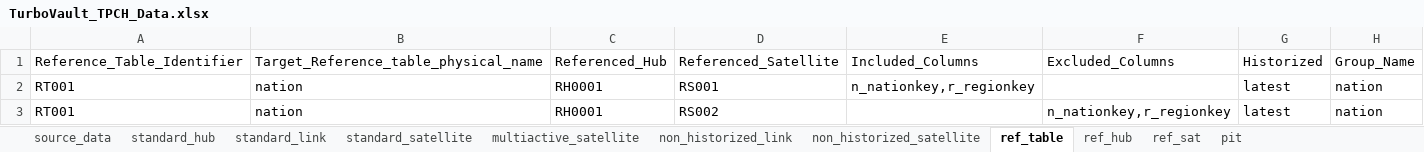
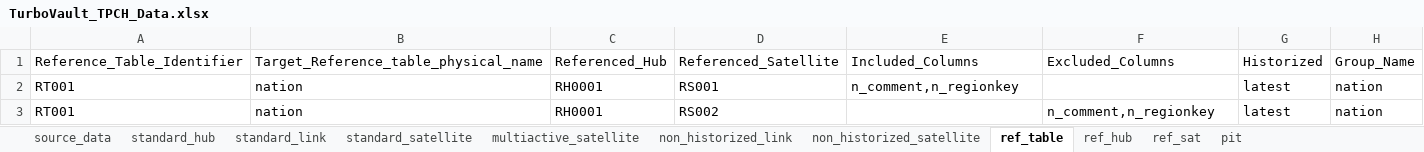
Before and after one commit to ScalefreeCOM/turbovault-engine, an Excel workbook: TurboVault_TPCH_Data.xlsx, sheet ref_table, drawn as a sheet; values as stored, in another font and other column widths than the file's, no borders; the diff names each change by its address in the sheet, - before the commit and + after, or states it on an @@ line.

Commit message:
fix(excel-import): proper ref_table example

```diff
--- a/TurboVault_TPCH_Data.xlsx (sheet ref_table)
+++ b/TurboVault_TPCH_Data.xlsx (sheet ref_table)
-E2: n_nationkey,r_regionkey
+E2: n_comment,n_regionkey
-F3: n_nationkey,r_regionkey
+F3: n_comment,n_regionkey
```
